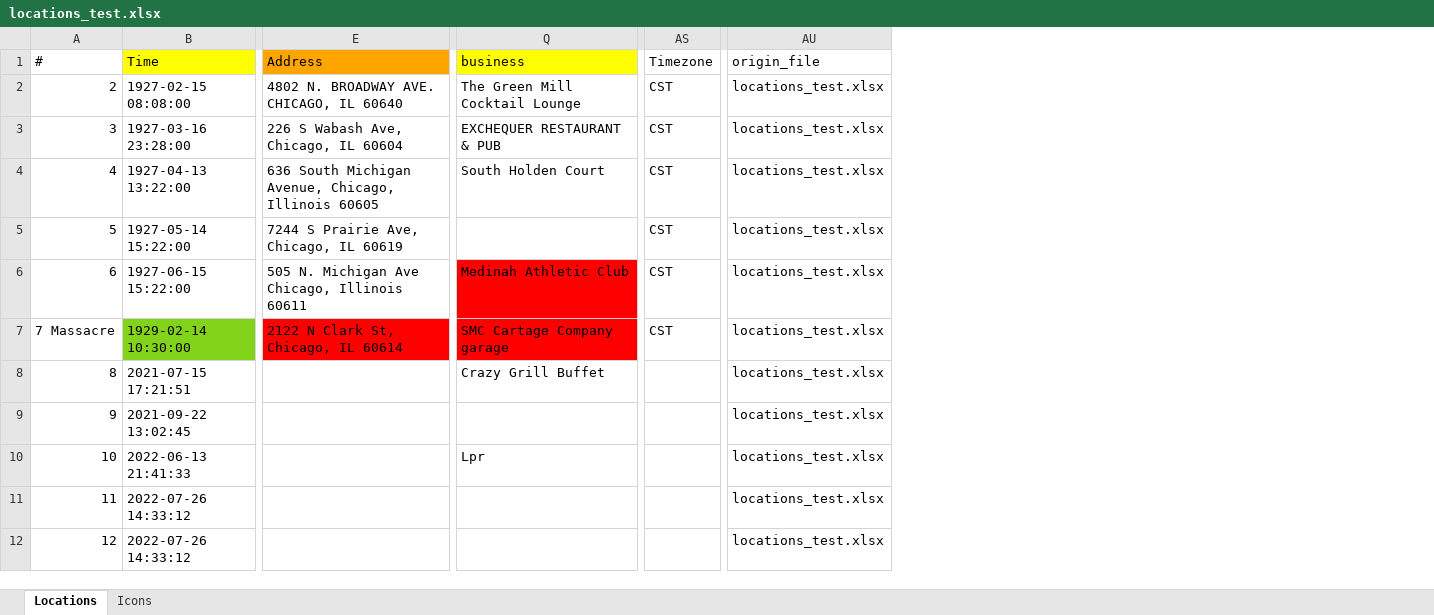
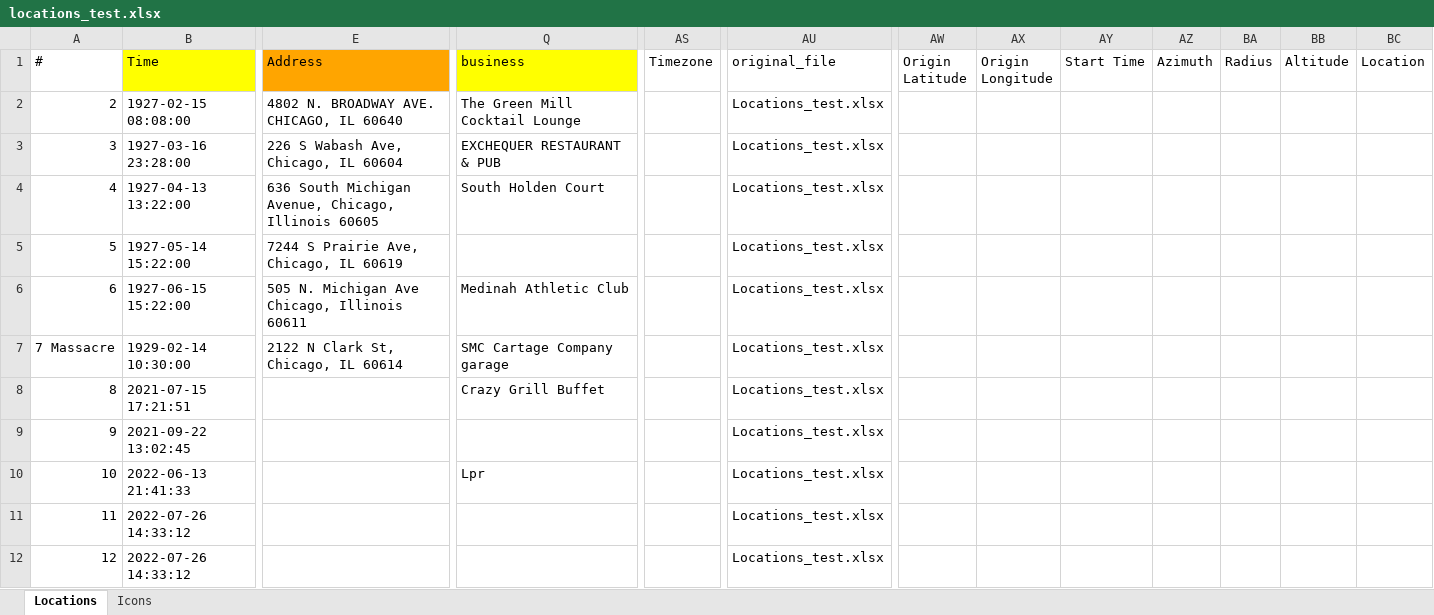
Before and after one commit to LincolnLandForensics/HodgePodge, an Excel workbook: locations_test.xlsx, sheet Locations, drawn as a sheet; only a part is shown, gaps mark what is left out; values as stored, in another font and other column widths than the file's, no borders; removed rows and columns are numbered as before the commit, all else as after; the diff names each change by its address in the sheet, - before the commit and + after, or states it on an @@ line.

Commit message:
new xlsx format

```diff
--- a/locations_test.xlsx (sheet Locations)
+++ b/locations_test.xlsx (sheet Locations)
-column AU (origin_file), rows 2-12: all locations_test.xlsx
+column AU (original_file), rows 2-12: all Locations_test.xlsx
+column AW (Origin Latitude), empty
+column AX (Origin Longitude), empty
+column AY (Start Time), empty
+column AZ (Azimuth), empty
+column BA (Radius), empty
+column BB (Altitude), empty
+column BC (Location), empty
-AS2:AS7 (Timezone): CST
+AS2:AS7 (Timezone): (empty)
-Q6:Q7 fill: #FF0000
+Q6:Q7 fill: none
-B7 fill: #81D41A
+B7 fill: none
-E7 fill: #FF0000
+E7 fill: none
```
Also changed, not shown: charts or pictures.
